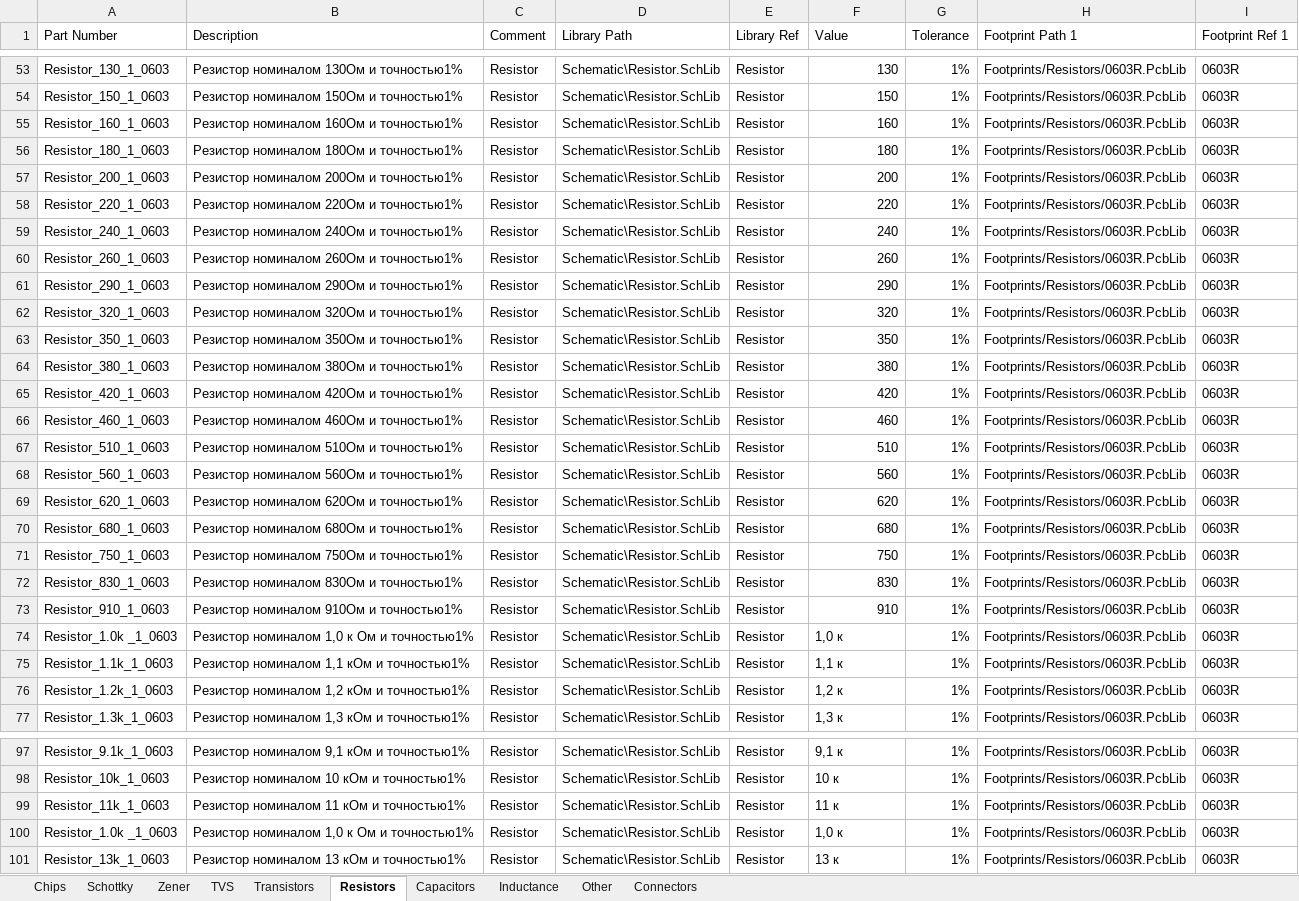
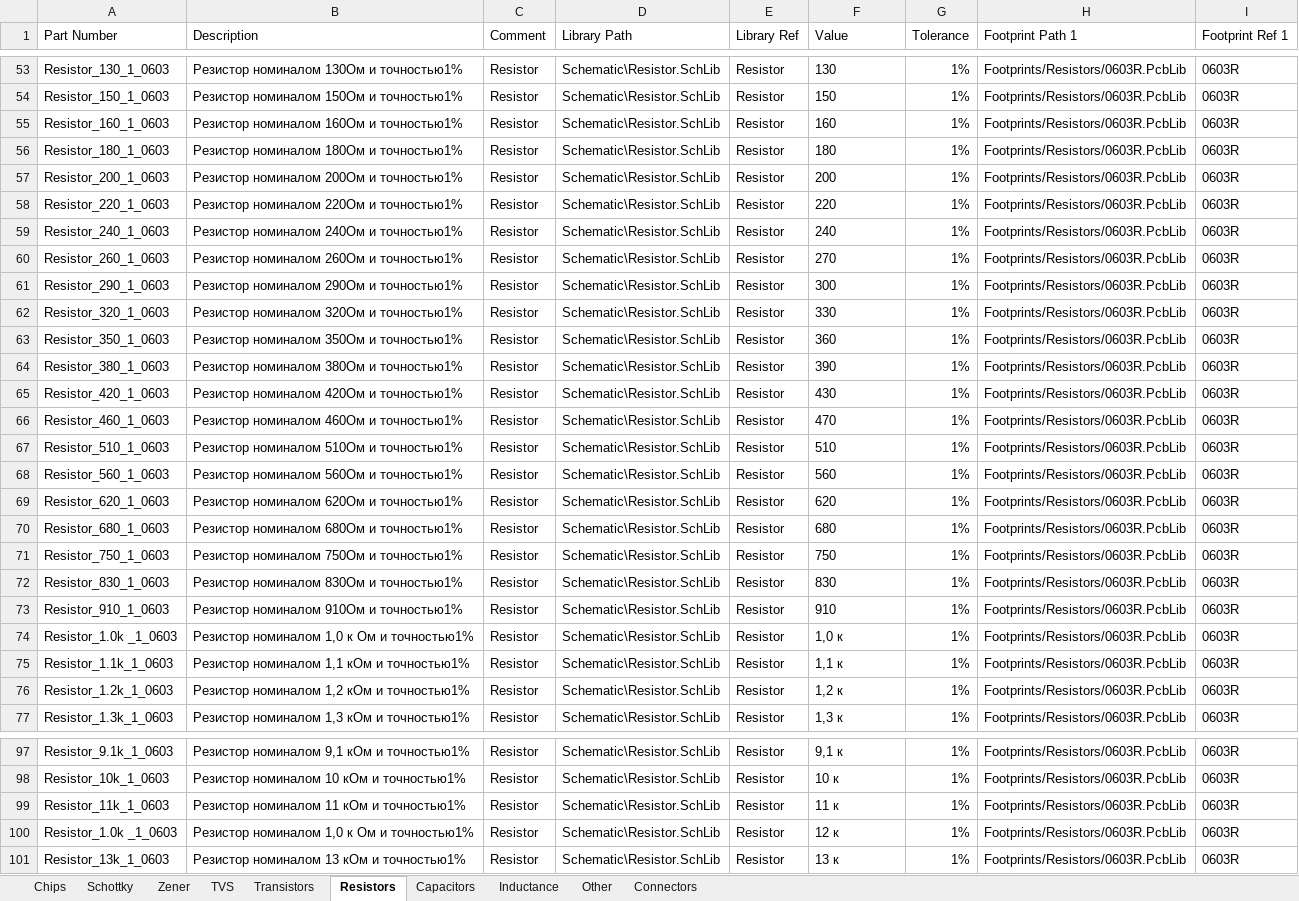
Before and after one commit to hydronautics-team/Hydrolib, an Excel workbook: Database/Hydrolib_bd.xlsm, sheet Resistors, drawn as a sheet; only a part is shown, gaps mark what is left out; values as stored, in another font and other column widths than the file's, no borders; table styles not drawn; the diff covers the shown part only; the diff names each change by its address in the sheet, - before the commit and + after, or states it on an @@ line.

Commit message:
Resistors E24 fixed

```diff
--- a/Database/Hydrolib_bd.xlsm (sheet Resistors)
+++ b/Database/Hydrolib_bd.xlsm (sheet Resistors)
-F53:F59 alignment: right
+F53:F59 alignment: left
-F60 (Value): 260
+F60 (Value): 270
-F61 (Value): 290
+F61 (Value): 300
-F62 (Value): 320
+F62 (Value): 330
-F63 (Value): 350
+F63 (Value): 360
-F64 (Value): 380
+F64 (Value): 390
-F65 (Value): 420
+F65 (Value): 430
-F66 (Value): 460
+F66 (Value): 470
-F67:F73 alignment: right
+F67:F73 alignment: left
-F100 (Value): 1,0 к
+F100 (Value): 12 к
```
Also changed, not shown: 44 edited cells and cell formats elsewhere in this sheet, 1 other file.
